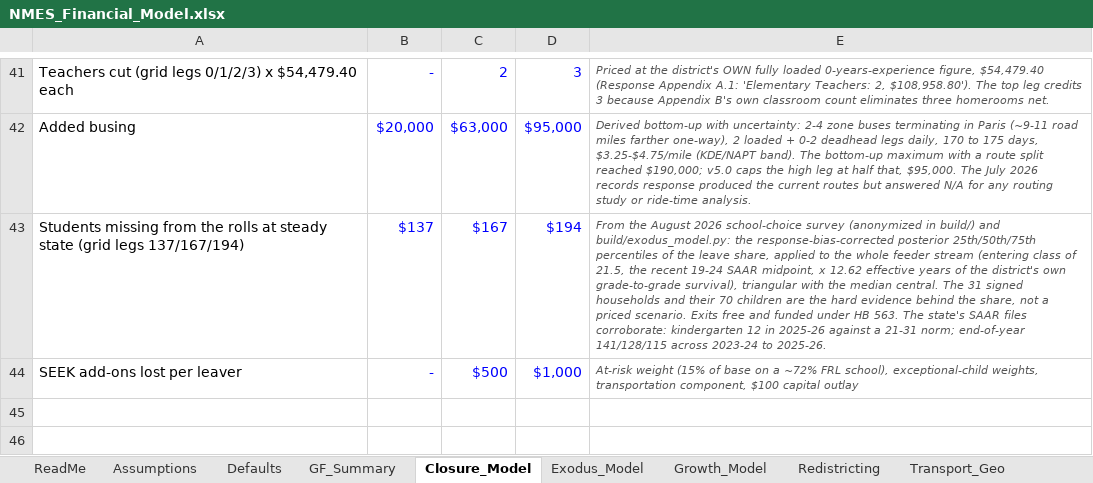
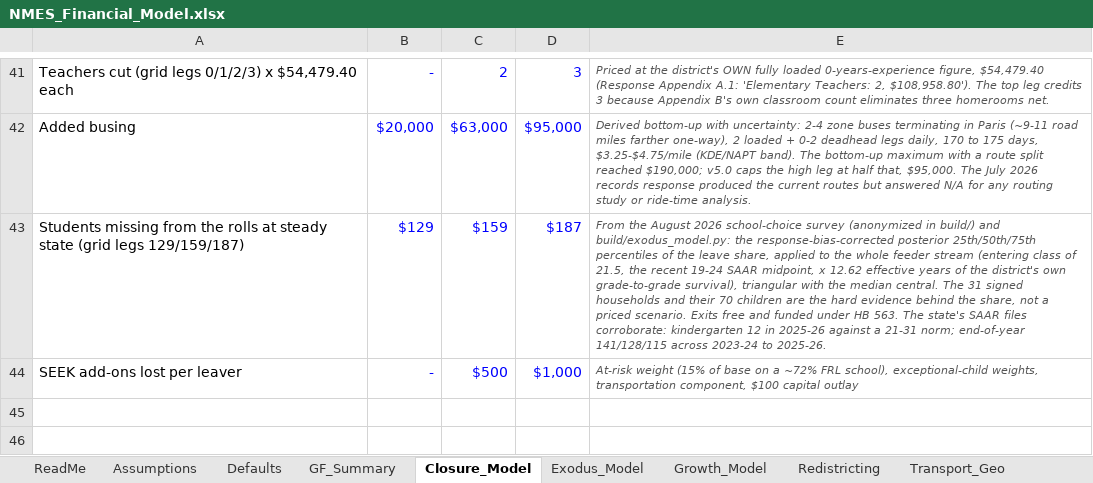
Before and after one commit to ryanuspsagm/SaveNMES, an Excel workbook: NMES_Financial_Model.xlsx, sheet Closure_Model, drawn as a sheet; only a part is shown, gaps mark what is left out; values as stored, in another font and other column widths than the file's, no borders; removed rows and columns are numbered as before the commit, all else as after; the diff covers the shown part only; the diff names each change by its address in the sheet, - before the commit and + after, or states it on an @@ line.

```diff
--- a/NMES_Financial_Model.xlsx (sheet Closure_Model)
+++ b/NMES_Financial_Model.xlsx (sheet Closure_Model)
-row 43: Students missing from the rolls at steady state (grid legs 137/167/194) | $137 | $167 | $194 | From the August 2026 school-choice survey (anonymized in build/) and build/exodus_model.py: the response-bias-corrected posterior 25th/50th/75th percentiles of the leave share, applied to the whole feeder stream (entering class of 21.5, the recent 19-24 SAAR midpoint, x 12.62 effective years of the district's own grade-to-grade survival), triangular with the median central. The 31 signed households and their 70 children are the hard evidence behind the share, not a priced scenario. Exits free and funded under HB 563. The state's SAAR files corroborate: kindergarten 12 in 2025-26 against a 21-31 norm; end-of-year 141/128/115 across 2023-24 to 2025-26.
+row 43: Students missing from the rolls at steady state (grid legs 129/159/187) | $129 | $159 | $187 | From the August 2026 school-choice survey (anonymized in build/) and build/exodus_model.py: the response-bias-corrected posterior 25th/50th/75th percentiles of the leave share, applied to the whole feeder stream (entering class of 21.5, the recent 19-24 SAAR midpoint, x 12.62 effective years of the district's own grade-to-grade survival), triangular with the median central. The 31 signed households and their 70 children are the hard evidence behind the share, not a priced scenario. Exits free and funded under HB 563. The state's SAAR files corroborate: kindergarten 12 in 2025-26 against a 21-31 norm; end-of-year 141/128/115 across 2023-24 to 2025-26.
```
Also changed, not shown: 5 edited cells elsewhere in this sheet, sheet Scenarios, sheet Exodus_Model, sheet Defaults, sheet Debt_Service, sheet Runway, sheet Alternatives, 2 more sheets, 14 other files.
